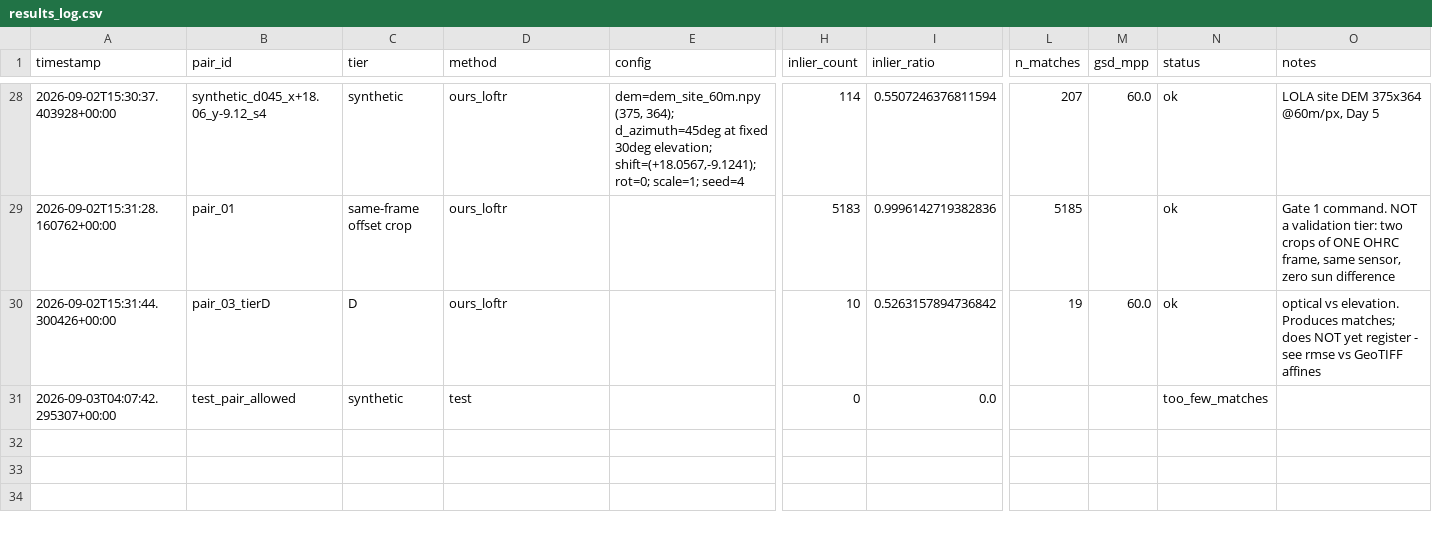
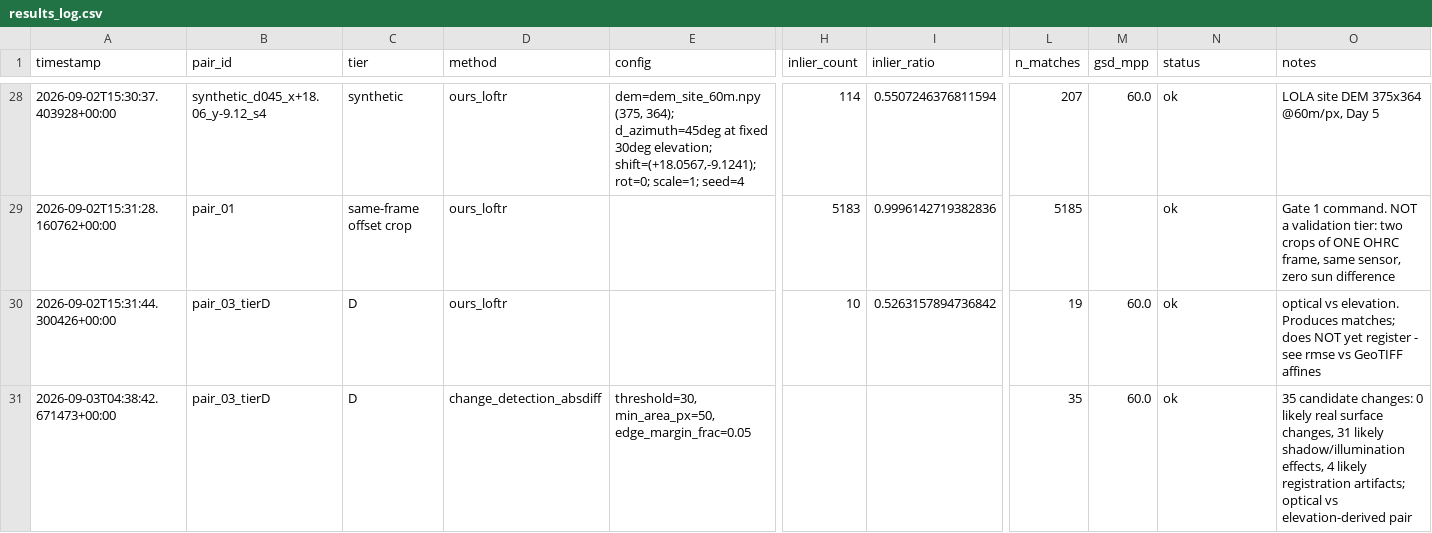
Before and after one commit to samarthputhraya/sih26166, a CSV file: evaluation/results_log.csv, drawn as a sheet; only a part is shown, gaps mark what is left out; removed rows and columns are numbered as before the commit, all else as after; rows hold the shown columns only; the diff names each change by its address in the sheet, - before the commit and + after, or states it on an @@ line.

Commit message:
change detection: log results and move Day 6 notes

```diff
--- a/evaluation/results_log.csv
+++ b/evaluation/results_log.csv
-row 31: 2026-09-03T04:07:42.295307+00:00 | test_pair_allowed | synthetic | test |  | 0 | 0.0 |  |  | too_few_matches
+row 31: 2026-09-03T04:38:42.671473+00:00 | pair_03_tierD | D | change_detection_absdiff | threshold=30, min_area_px=50, edge_margin_frac=0.05 |  |  | 35 | 60.0 | ok | 35 candidate changes: 0 likely real surface changes, 31 likely shadow/illumination effects, 4 likely registration artifacts; optical vs elevation-derived pair
```
Also changed, not shown: 3 other files.
